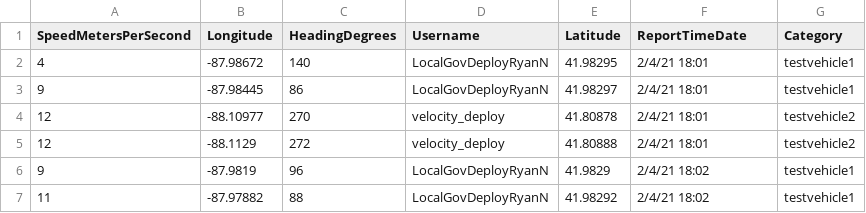
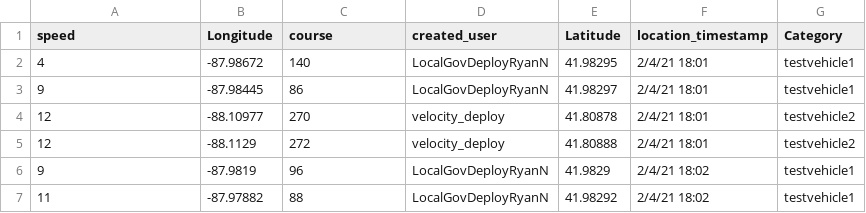
Before and after one commit to rynosek/hosted, a CSV file: sim_wwo_v2_arcgis_2vehicles.csv, drawn as a sheet; only a part is shown.

Commit message:
update fields

```diff
--- a/sim_wwo_v2_arcgis_2vehicles.csv
+++ b/sim_wwo_v2_arcgis_2vehicles.csv
@@ -1,2 +1,2 @@
-SpeedMetersPerSecond,Longitude,HeadingDegrees,Username,Latitude,ReportTimeDate,Category
+speed,Longitude,course,created_user,Latitude,location_timestamp,Category
 4,-87.98672,140,LocalGovDeployRyanN,41.98295,2/4/21 18:01,testvehicle1
```
